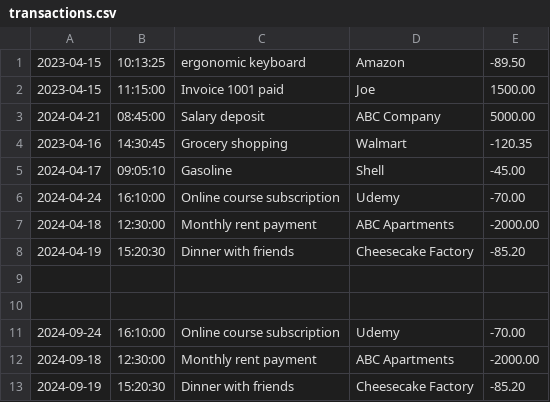
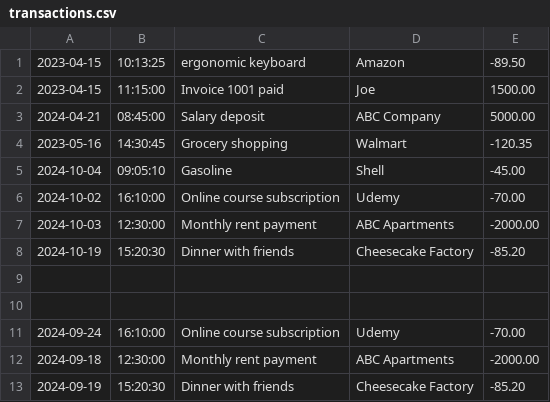
Before and after one commit to Phini0n/FinancialTracker, a CSV file: transactions.csv, drawn as a sheet.

```diff
--- a/transactions.csv
+++ b/transactions.csv
@@ -3,7 +3,7 @@
 2024-04-21|08:45:00|Salary deposit|ABC Company|5000.00
-2023-04-16|14:30:45|Grocery shopping|Walmart|-120.35
-2024-04-17|09:05:10|Gasoline|Shell|-45.00
-2024-04-24|16:10:00|Online course subscription|Udemy|-70.00
-2024-04-18|12:30:00|Monthly rent payment|ABC Apartments|-2000.00
-2024-04-19|15:20:30|Dinner with friends|Cheesecake Factory|-85.20
+2023-05-16|14:30:45|Grocery shopping|Walmart|-120.35
+2024-10-04|09:05:10|Gasoline|Shell|-45.00
+2024-10-02|16:10:00|Online course subscription|Udemy|-70.00
+2024-10-03|12:30:00|Monthly rent payment|ABC Apartments|-2000.00
+2024-10-19|15:20:30|Dinner with friends|Cheesecake Factory|-85.20
 
```
Also changed, not shown: 1 other file.
